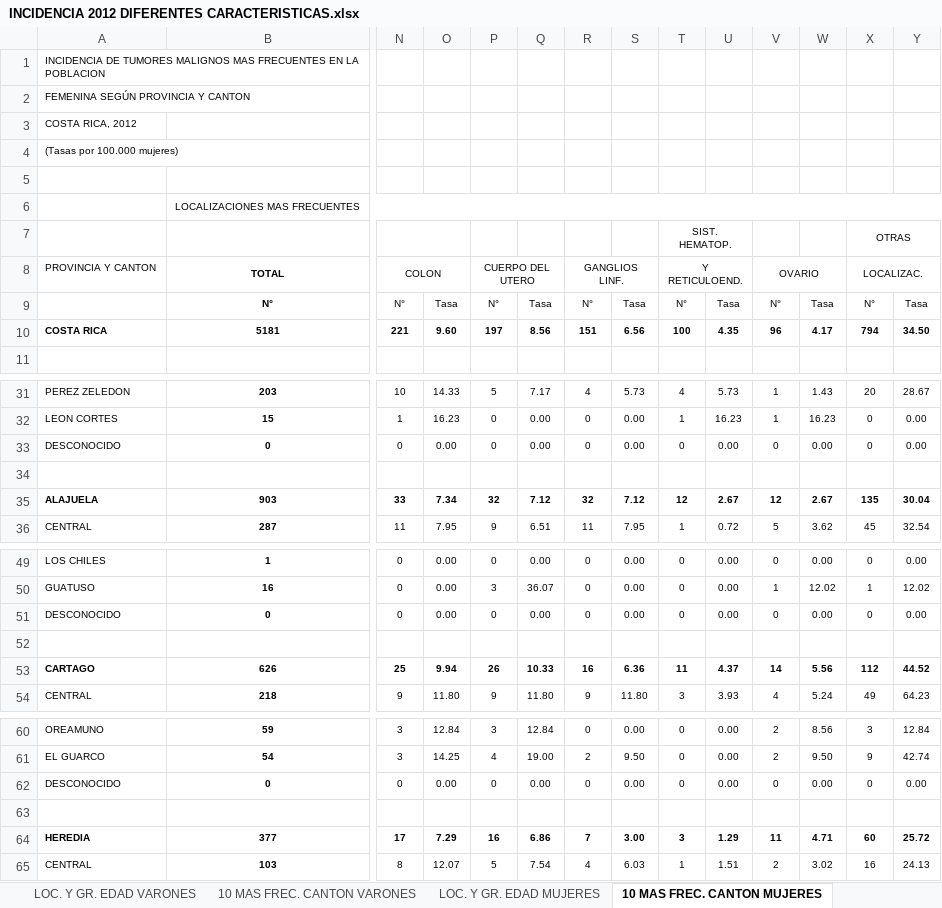
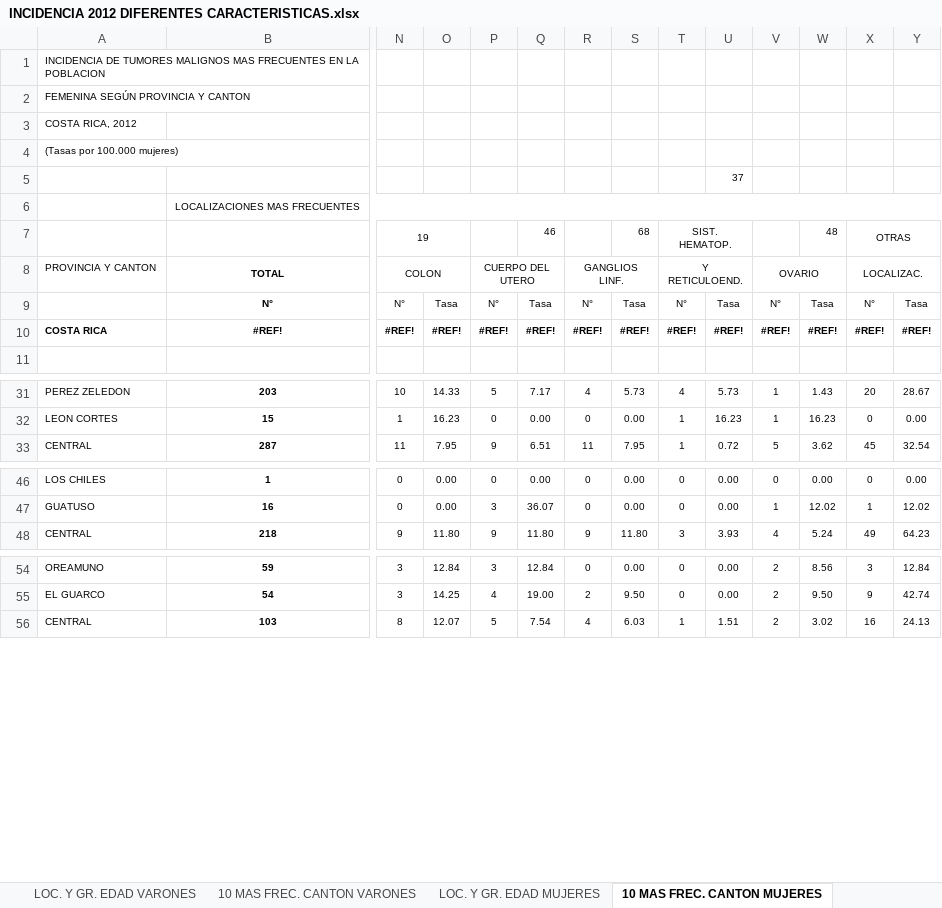
Before and after one commit to josueggss73/PF-VIS, an Excel workbook: datos_para_cargar/INCIDENCIA 2012 DIFERENTES CARACTERISTICAS.xlsx, sheet 10 MAS FREC. CANTON MUJERES, drawn as a sheet; only a part is shown, gaps mark what is left out; values as stored, in another font and other column widths than the file's, no borders; removed rows and columns are numbered as before the commit, all else as after; rows hold the shown columns only; the diff covers the shown part only; the diff names each change by its address in the sheet, - before the commit and + after, or states it on an @@ line.

```diff
--- a/datos_para_cargar/INCIDENCIA 2012 DIFERENTES CARACTERISTICAS.xlsx (sheet 10 MAS FREC. CANTON MUJERES)
+++ b/datos_para_cargar/INCIDENCIA 2012 DIFERENTES CARACTERISTICAS.xlsx (sheet 10 MAS FREC. CANTON MUJERES)
-U5: (empty)
+U5: 37
-row 7:  |  |  |  |  |  |  |  | SIST. HEMATOP. |  |  |  | OTRAS
+row 7:  |  | 19 |  |  | 46 |  | 68 | SIST. HEMATOP. |  |  | 48 | OTRAS
-row 10: COSTA RICA | 5181 | 221 | 9.60 | 197 | 8.56 | 151 | 6.56 | 100 | 4.35 | 96 | 4.17 | 794 | 34.50
+row 10: COSTA RICA | #REF! | #REF! | #REF! | #REF! | #REF! | #REF! | #REF! | #REF! | #REF! | #REF! | #REF! | #REF! | #REF!
-row 33: DESCONOCIDO | 0 | 0 | 0.00 | 0 | 0.00 | 0 | 0.00 | 0 | 0.00 | 0 | 0.00 | 0 | 0.00
-row 34: (empty)
-row 35: ALAJUELA | 903 | 33 | 7.34 | 32 | 7.12 | 32 | 7.12 | 12 | 2.67 | 12 | 2.67 | 135 | 30.04
-row 51: DESCONOCIDO | 0 | 0 | 0.00 | 0 | 0.00 | 0 | 0.00 | 0 | 0.00 | 0 | 0.00 | 0 | 0.00
-row 52: (empty)
-row 53: CARTAGO | 626 | 25 | 9.94 | 26 | 10.33 | 16 | 6.36 | 11 | 4.37 | 14 | 5.56 | 112 | 44.52
-row 62: DESCONOCIDO | 0 | 0 | 0.00 | 0 | 0.00 | 0 | 0.00 | 0 | 0.00 | 0 | 0.00 | 0 | 0.00
-row 63: (empty)
-row 64: HEREDIA | 377 | 17 | 7.29 | 16 | 6.86 | 7 | 3.00 | 3 | 1.29 | 11 | 4.71 | 60 | 25.72
```
Also changed, not shown: 9 removed rows elsewhere in this sheet, sheet 10 MAS FREC. CANTON VARONES, formulas that keep their value, datos_para_cargar/DVS_INCIDENCIA_2010_DIFERENTES_CARACTERISTICAS.xlsx, datos_para_cargar/INCIDENCIA 2014 DIFERENTES CARACTERISTICAS.xlsx, 4 other files.
